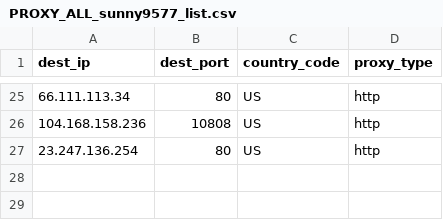
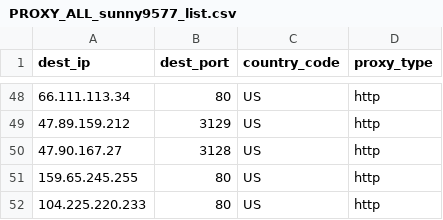
Before and after one commit to yassirusa/awesome-lists, a CSV file: Lists/PROXY/sunny9577_proxy-scraper/PROXY_ALL_sunny9577_list.csv, drawn as a sheet; only a part is shown, gaps mark what is left out; the diff covers the shown part only.

```diff
--- a/Lists/PROXY/sunny9577_proxy-scraper/PROXY_ALL_sunny9577_list.csv
+++ b/Lists/PROXY/sunny9577_proxy-scraper/PROXY_ALL_sunny9577_list.csv
@@ -25,3 +48,5 @@ dest_ip,dest_port,country_code,proxy_type
 66.111.113.34,80,US,http
-104.168.158.236,10808,US,http
-23.247.136.254,80,US,http
+47.89.159.212,3129,US,http
+47.90.167.27,3128,US,http
+159.65.245.255,80,US,http
+104.225.220.233,80,US,http
```
Also changed, not shown: 29 added rows, 6 removed rows, 5 moved rows and 9 edited cells elsewhere in this file, 3 other files.
